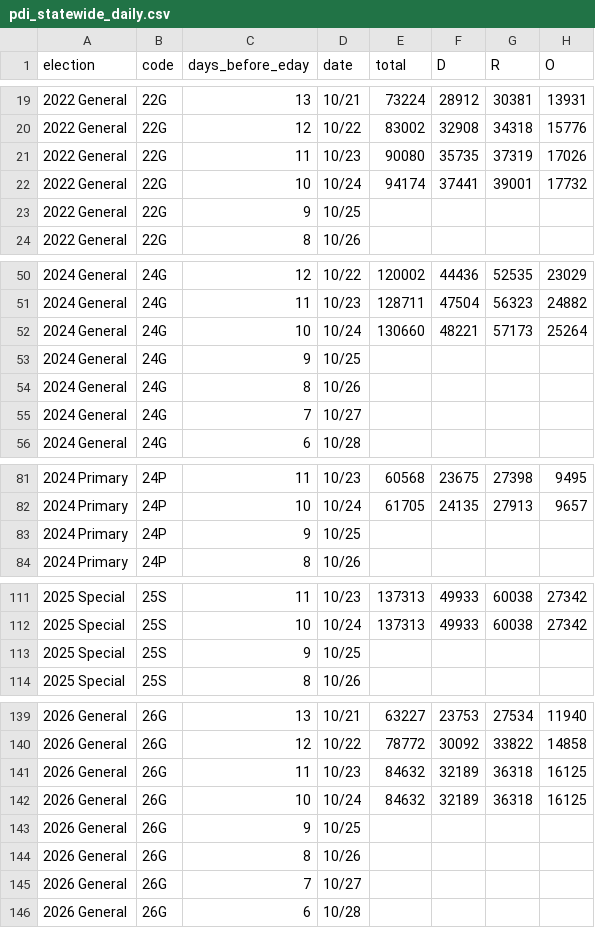
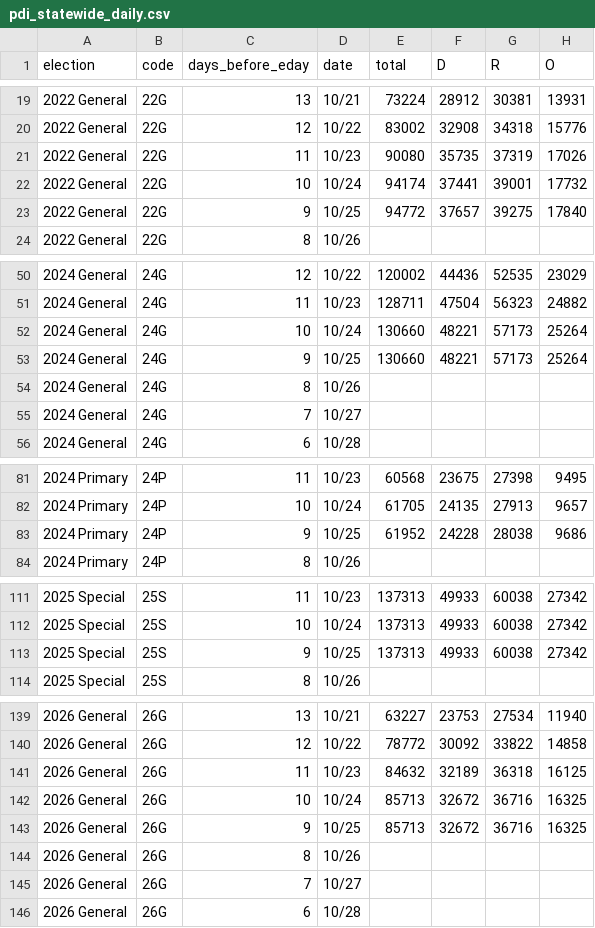
Before and after one commit to tysoda/2026-Ca-SD4-forecast-V2, a CSV file: pdi_statewide_daily.csv, drawn as a sheet; only a part is shown, gaps mark what is left out; the diff covers the shown part only.

```diff
--- a/pdi_statewide_daily.csv
+++ b/pdi_statewide_daily.csv
@@ -22,3 +22,3 @@ election,code,days_before_eday,date,total,D,R,O
 2022 General,22G,10,10/24,94174,37441,39001,17732
-2022 General,22G,9,10/25,,,,
+2022 General,22G,9,10/25,94772,37657,39275,17840
 2022 General,22G,8,10/26,,,,
@@ -52,3 +52,3 @@ election,code,days_before_eday,date,total,D,R,O
 2024 General,24G,10,10/24,130660,48221,57173,25264
-2024 General,24G,9,10/25,,,,
+2024 General,24G,9,10/25,130660,48221,57173,25264
 2024 General,24G,8,10/26,,,,
@@ -82,3 +82,3 @@ election,code,days_before_eday,date,total,D,R,O
 2024 Primary,24P,10,10/24,61705,24135,27913,9657
-2024 Primary,24P,9,10/25,,,,
+2024 Primary,24P,9,10/25,61952,24228,28038,9686
 2024 Primary,24P,8,10/26,,,,
@@ -112,3 +112,3 @@ election,code,days_before_eday,date,total,D,R,O
 2025 Special,25S,10,10/24,137313,49933,60038,27342
-2025 Special,25S,9,10/25,,,,
+2025 Special,25S,9,10/25,137313,49933,60038,27342
 2025 Special,25S,8,10/26,,,,
@@ -141,4 +141,4 @@ election,code,days_before_eday,date,total,D,R,O
 2026 General,26G,11,10/23,84632,32189,36318,16125
-2026 General,26G,10,10/24,84632,32189,36318,16125
-2026 General,26G,9,10/25,,,,
+2026 General,26G,10,10/24,85713,32672,36716,16325
+2026 General,26G,9,10/25,85713,32672,36716,16325
 2026 General,26G,8,10/26,,,,
```
Also changed, not shown: 4 edited cells elsewhere in this file, pdi_county_daily.csv.
